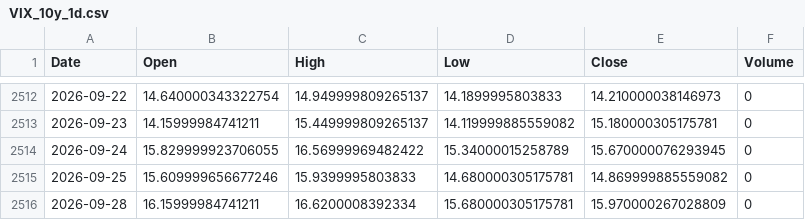
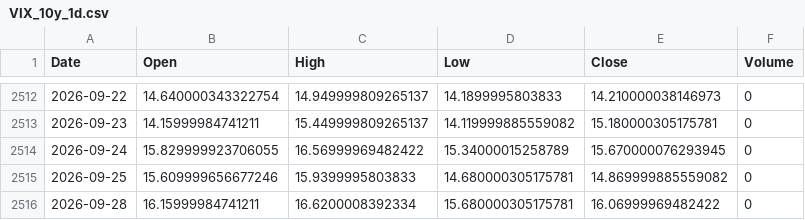
Before and after one commit to cnhjp/quant-trading-system, a CSV file: data/VIX_10y_1d.csv, drawn as a sheet; only a part is shown, gaps mark what is left out.

```diff
--- a/data/VIX_10y_1d.csv
+++ b/data/VIX_10y_1d.csv
@@ -2515,2 +2515,2 @@ Date,Open,High,Low,Close,Volume
 2026-09-25,15.609999656677246,15.9399995803833,14.680000305175781,14.869999885559082,0
-2026-09-28,16.15999984741211,16.6200008392334,15.680000305175781,15.970000267028809,0
+2026-09-28,16.15999984741211,16.6200008392334,15.680000305175781,16.06999969482422,0
```
Also changed, not shown: data/3033.HK_10y_1d.csv, data/510300.SS_10y_1d.csv, 3 other files.
